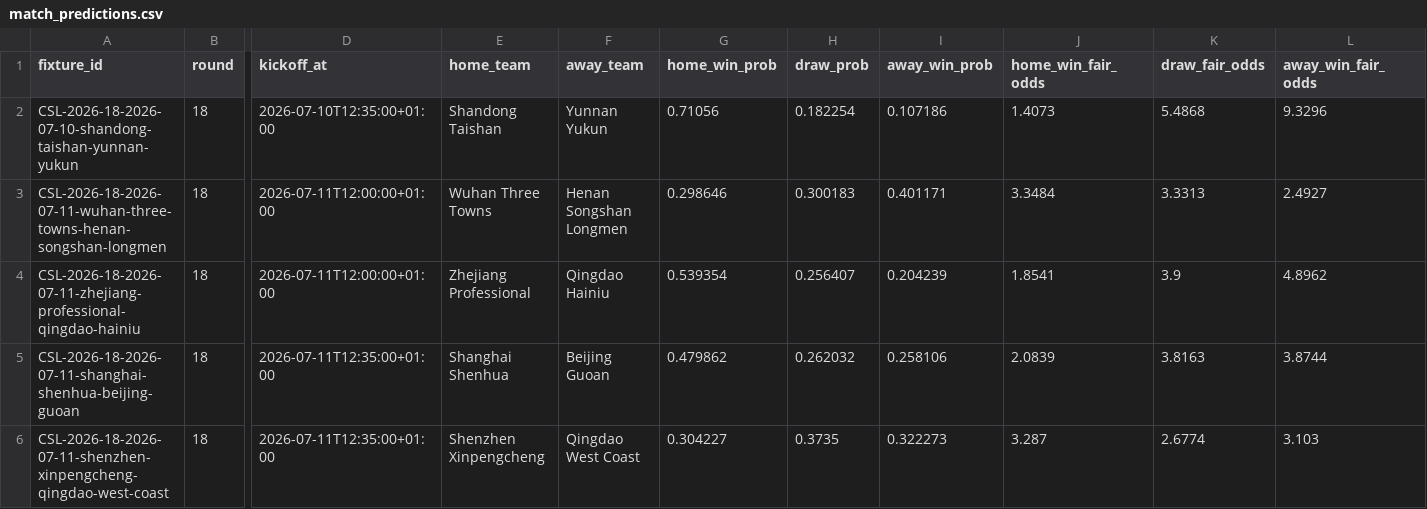
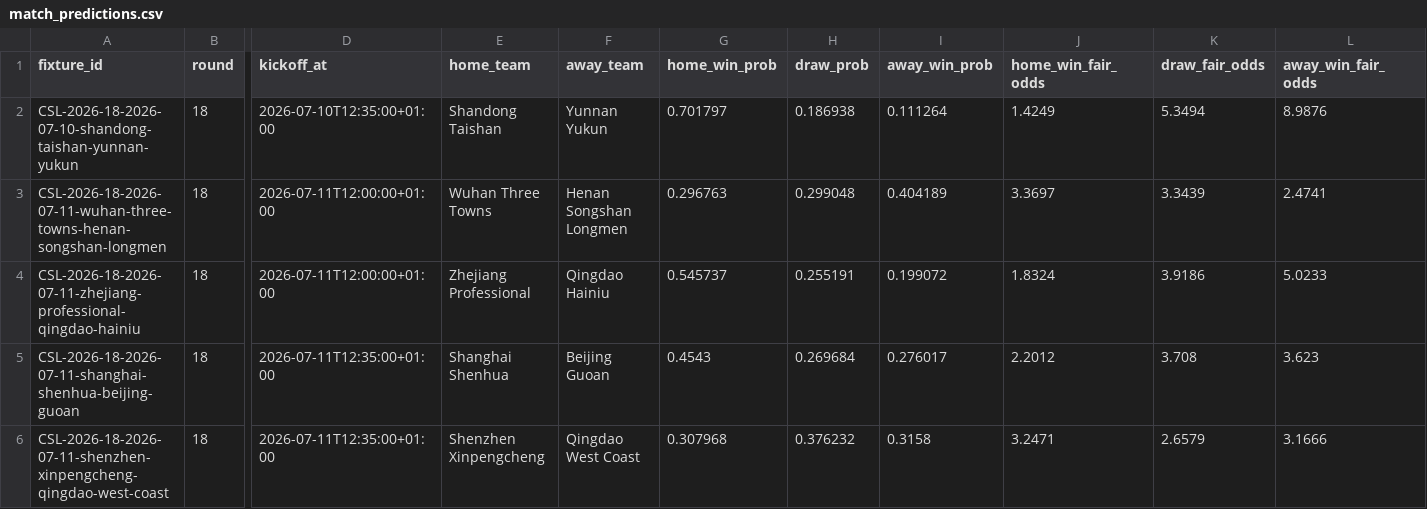
Before and after one commit to jiajun-builds/cslmonitor, a CSV file: data/dashboard/csv/match_predictions.csv, drawn as a sheet; only a part is shown, gaps mark what is left out; the diff covers the shown part only; the diff names each change by its address in the sheet, - before the commit and + after, or states it on an @@ line.

```diff
--- a/data/dashboard/csv/match_predictions.csv
+++ b/data/dashboard/csv/match_predictions.csv
-G2 (home_win_prob): 0.71056
+G2 (home_win_prob): 0.701797
-H2 (draw_prob): 0.182254
+H2 (draw_prob): 0.186938
-I2 (away_win_prob): 0.107186
+I2 (away_win_prob): 0.111264
-J2 (home_win_fair_odds): 1.4073
+J2 (home_win_fair_odds): 1.4249
-K2 (draw_fair_odds): 5.4868
+K2 (draw_fair_odds): 5.3494
-L2 (away_win_fair_odds): 9.3296
+L2 (away_win_fair_odds): 8.9876
-G3 (home_win_prob): 0.298646
+G3 (home_win_prob): 0.296763
-H3 (draw_prob): 0.300183
+H3 (draw_prob): 0.299048
-I3 (away_win_prob): 0.401171
+I3 (away_win_prob): 0.404189
-J3 (home_win_fair_odds): 3.3484
+J3 (home_win_fair_odds): 3.3697
-K3 (draw_fair_odds): 3.3313
+K3 (draw_fair_odds): 3.3439
-L3 (away_win_fair_odds): 2.4927
+L3 (away_win_fair_odds): 2.4741
-G4 (home_win_prob): 0.539354
+G4 (home_win_prob): 0.545737
-H4 (draw_prob): 0.256407
+H4 (draw_prob): 0.255191
-I4 (away_win_prob): 0.204239
+I4 (away_win_prob): 0.199072
-J4 (home_win_fair_odds): 1.8541
+J4 (home_win_fair_odds): 1.8324
-K4 (draw_fair_odds): 3.9
+K4 (draw_fair_odds): 3.9186
-L4 (away_win_fair_odds): 4.8962
+L4 (away_win_fair_odds): 5.0233
-G5 (home_win_prob): 0.479862
+G5 (home_win_prob): 0.4543
-H5 (draw_prob): 0.262032
+H5 (draw_prob): 0.269684
-I5 (away_win_prob): 0.258106
+I5 (away_win_prob): 0.276017
-J5 (home_win_fair_odds): 2.0839
+J5 (home_win_fair_odds): 2.2012
-K5 (draw_fair_odds): 3.8163
+K5 (draw_fair_odds): 3.708
-L5 (away_win_fair_odds): 3.8744
+L5 (away_win_fair_odds): 3.623
-G6 (home_win_prob): 0.304227
+G6 (home_win_prob): 0.307968
-H6 (draw_prob): 0.3735
+H6 (draw_prob): 0.376232
-I6 (away_win_prob): 0.322273
+I6 (away_win_prob): 0.3158
-J6 (home_win_fair_odds): 3.287
+J6 (home_win_fair_odds): 3.2471
-K6 (draw_fair_odds): 2.6774
+K6 (draw_fair_odds): 2.6579
-L6 (away_win_fair_odds): 3.103
+L6 (away_win_fair_odds): 3.1666
```
Also changed, not shown: 66 edited cells elsewhere in this file, data/dashboard/csv/team_strength_rankings.csv, data/dashboard/csv/upcoming_market_comparison.csv, 11 other files.
